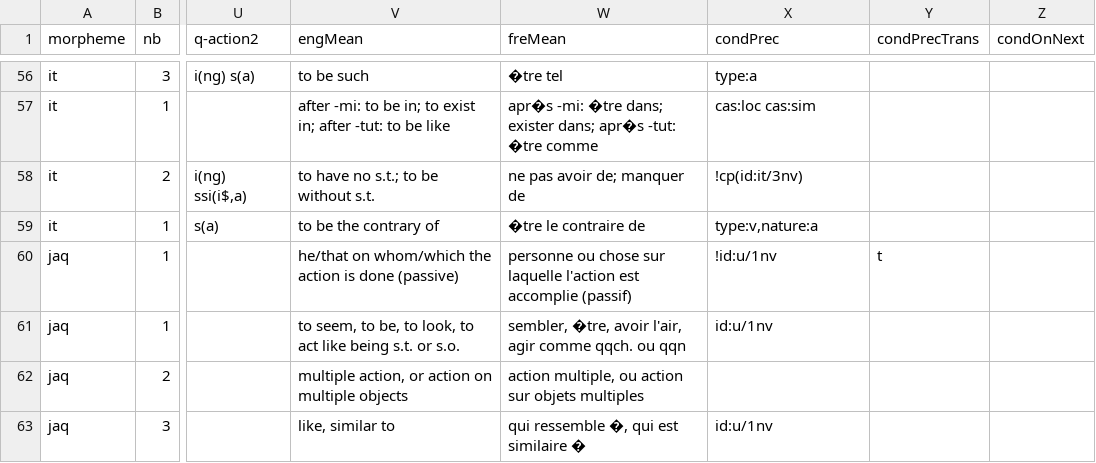
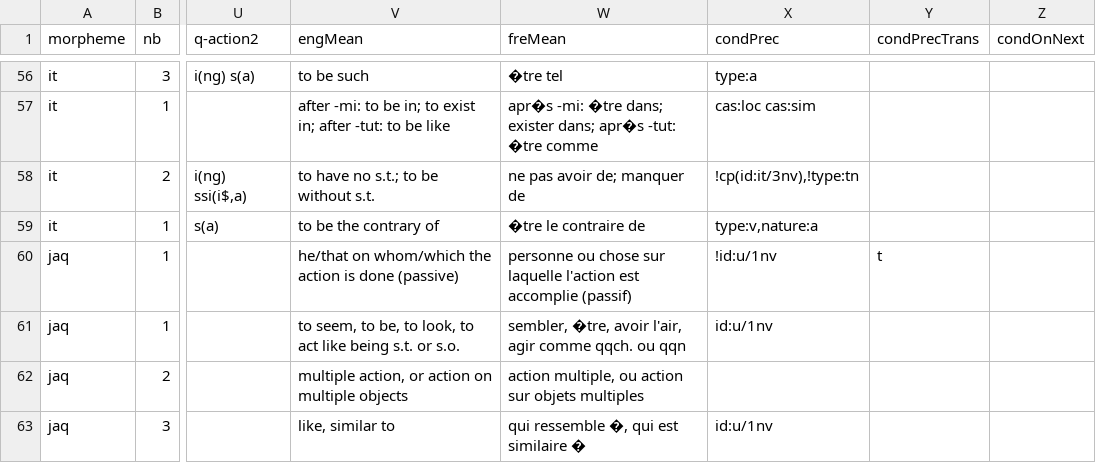
Before and after one commit to iutools/iutools, a CSV file: java/iutools-core/src/main/resources/ca/inuktitutcomputing/dataCSV/Suffixes.csv, drawn as a sheet; only a part is shown, gaps mark what is left out; the diff names each change by its address in the sheet, - before the commit and + after, or states it on an @@ line.

Commit message:
A modification to the suffix 'it/2nv': an additionnal constraint on what it may attach to has been added.

```diff
--- a/java/iutools-core/src/main/resources/ca/inuktitutcomputing/dataCSV/Suffixes.csv
+++ b/java/iutools-core/src/main/resources/ca/inuktitutcomputing/dataCSV/Suffixes.csv
-X58 (condPrec): !cp(id:it/3nv)
+X58 (condPrec): !cp(id:it/3nv),!type:tn
```
